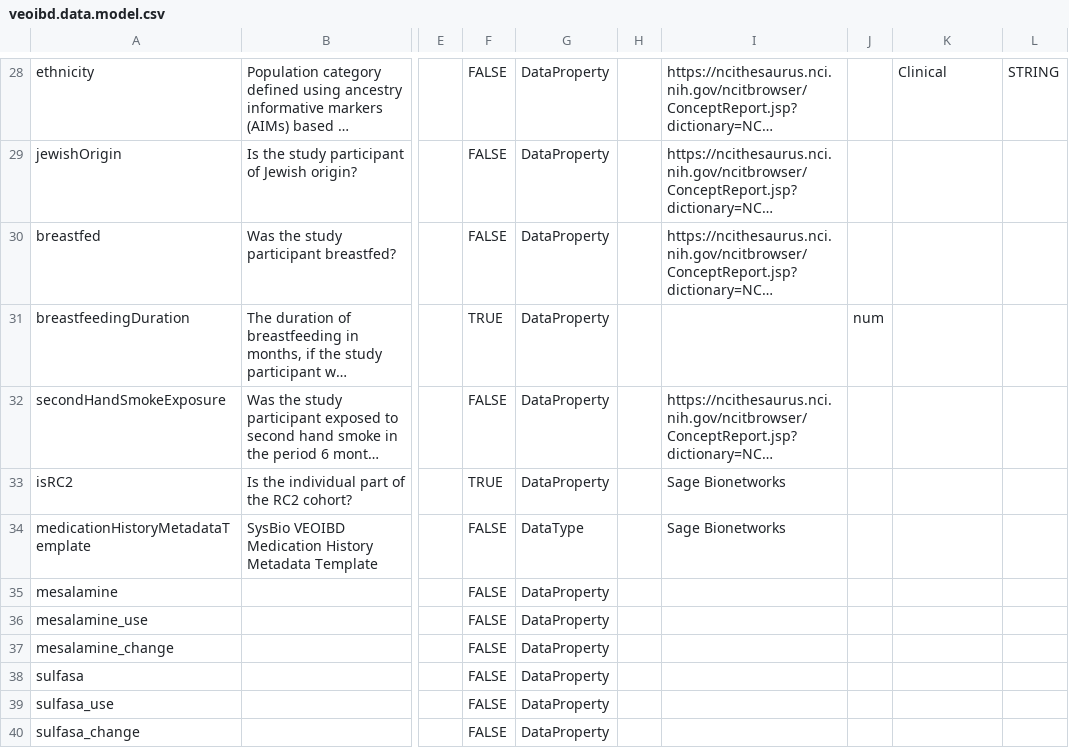
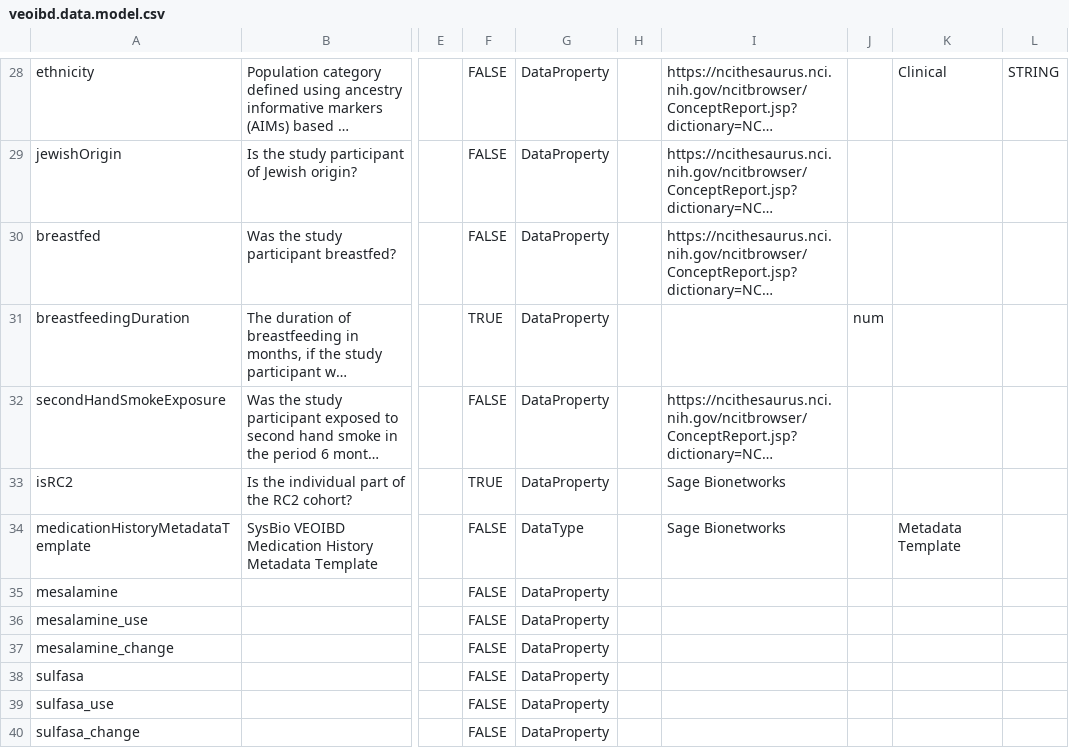
Before and after one commit to VEOIBD/data_models, a CSV file: veoibd.data.model.csv, drawn as a sheet; only a part is shown, gaps mark what is left out; long unchanged cells end in …; the diff names each change by its address in the sheet, - before the commit and + after, or states it on an @@ line.

Commit message:
test for new workflow

```diff
--- a/veoibd.data.model.csv
+++ b/veoibd.data.model.csv
-K34: (empty)
+K34: Metadata Template
```
